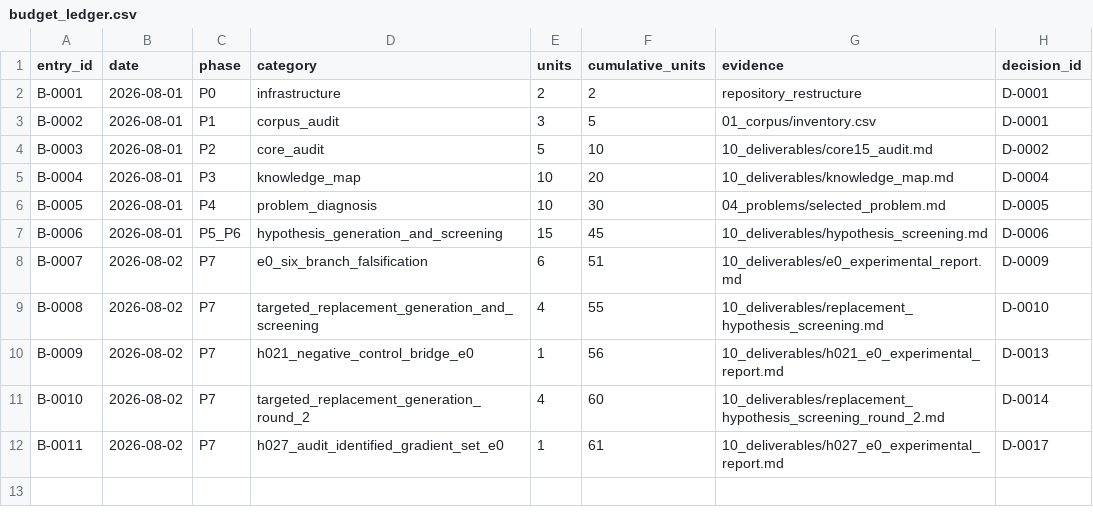
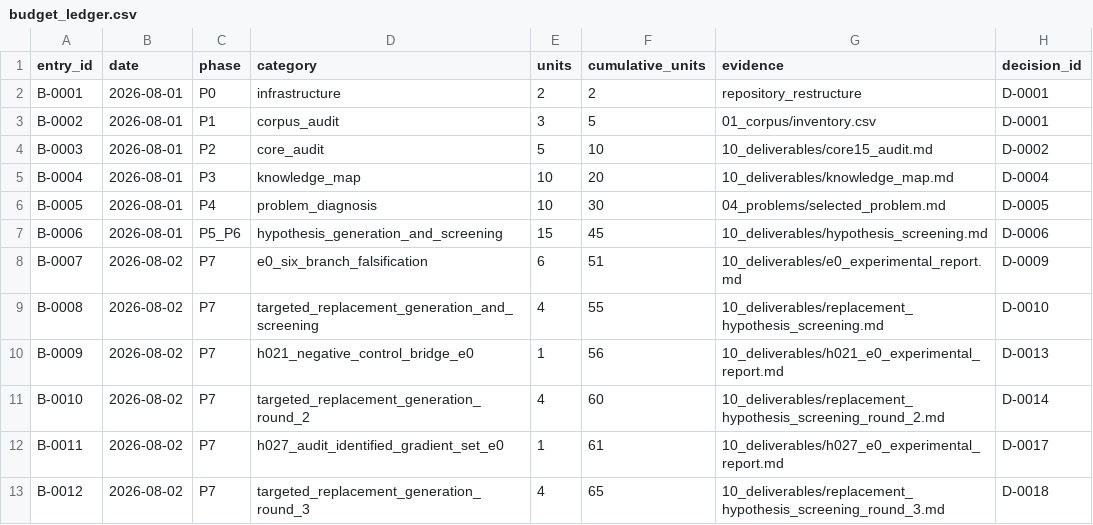
Before and after one commit to linmumu009/RL-Algorithm-Research02, a CSV file: 09_decisions/budget_ledger.csv, drawn as a sheet.

```diff
--- a/09_decisions/budget_ledger.csv
+++ b/09_decisions/budget_ledger.csv
@@ -12 +12,2 @@ B-0010,2026-08-02,P7,targeted_replacement_generation_round_2,4,60,10_deliverable
 B-0011,2026-08-02,P7,h027_audit_identified_gradient_set_e0,1,61,10_deliverables/h027_e0_experimental_report.md,D-0017
+B-0012,2026-08-02,P7,targeted_replacement_generation_round_3,4,65,10_deliverables/replacement_hypothesis_screening_round_3.md,D-0018
```
Also changed, not shown: 09_decisions/branch_status.csv, 49 other files.
